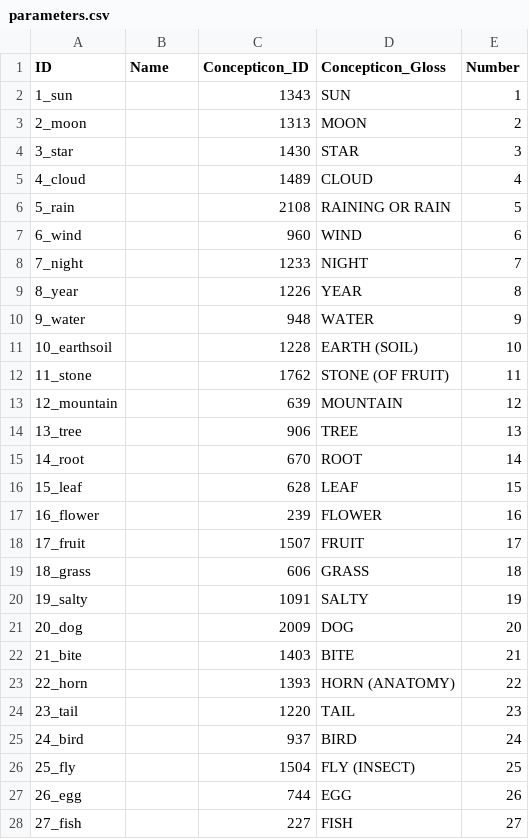
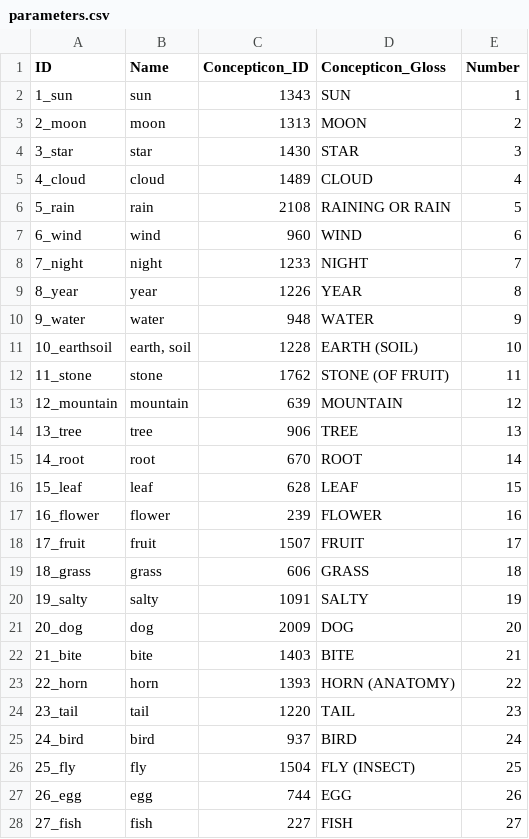
Before and after one commit to lexibank/deepadungpalaung, a CSV file: cldf/parameters.csv, drawn as a sheet; only a part is shown; the diff covers the shown part only.

Commit message:
Added names to parameters.csv!

```diff
--- a/cldf/parameters.csv
+++ b/cldf/parameters.csv
@@ -1,28 +1,28 @@
 ID,Name,Concepticon_ID,Concepticon_Gloss,Number
-1_sun,,1343,SUN,1
-2_moon,,1313,MOON,2
-3_star,,1430,STAR,3
-4_cloud,,1489,CLOUD,4
-5_rain,,2108,RAINING OR RAIN,5
-6_wind,,960,WIND,6
-7_night,,1233,NIGHT,7
-8_year,,1226,YEAR,8
-9_water,,948,WATER,9
-10_earthsoil,,1228,EARTH (SOIL),10
-11_stone,,1762,STONE (OF FRUIT),11
-12_mountain,,639,MOUNTAIN,12
-13_tree,,906,TREE,13
-14_root,,670,ROOT,14
-15_leaf,,628,LEAF,15
-16_flower,,239,FLOWER,16
-17_fruit,,1507,FRUIT,17
-18_grass,,606,GRASS,18
-19_salty,,1091,SALTY,19
-20_dog,,2009,DOG,20
-21_bite,,1403,BITE,21
-22_horn,,1393,HORN (ANATOMY),22
-23_tail,,1220,TAIL,23
-24_bird,,937,BIRD,24
-25_fly,,1504,FLY (INSECT),25
-26_egg,,744,EGG,26
-27_fish,,227,FISH,27
+1_sun,sun,1343,SUN,1
+2_moon,moon,1313,MOON,2
+3_star,star,1430,STAR,3
+4_cloud,cloud,1489,CLOUD,4
+5_rain,rain,2108,RAINING OR RAIN,5
+6_wind,wind,960,WIND,6
+7_night,night,1233,NIGHT,7
+8_year,year,1226,YEAR,8
+9_water,water,948,WATER,9
+10_earthsoil,"earth, soil",1228,EARTH (SOIL),10
+11_stone,stone,1762,STONE (OF FRUIT),11
+12_mountain,mountain,639,MOUNTAIN,12
+13_tree,tree,906,TREE,13
+14_root,root,670,ROOT,14
+15_leaf,leaf,628,LEAF,15
+16_flower,flower,239,FLOWER,16
+17_fruit,fruit,1507,FRUIT,17
+18_grass,grass,606,GRASS,18
+19_salty,salty,1091,SALTY,19
+20_dog,dog,2009,DOG,20
+21_bite,bite,1403,BITE,21
+22_horn,horn,1393,HORN (ANATOMY),22
+23_tail,tail,1220,TAIL,23
+24_bird,bird,937,BIRD,24
+25_fly,fly,1504,FLY (INSECT),25
+26_egg,egg,744,EGG,26
+27_fish,fish,227,FISH,27
```
Also changed, not shown: 73 edited cells elsewhere in this file.
